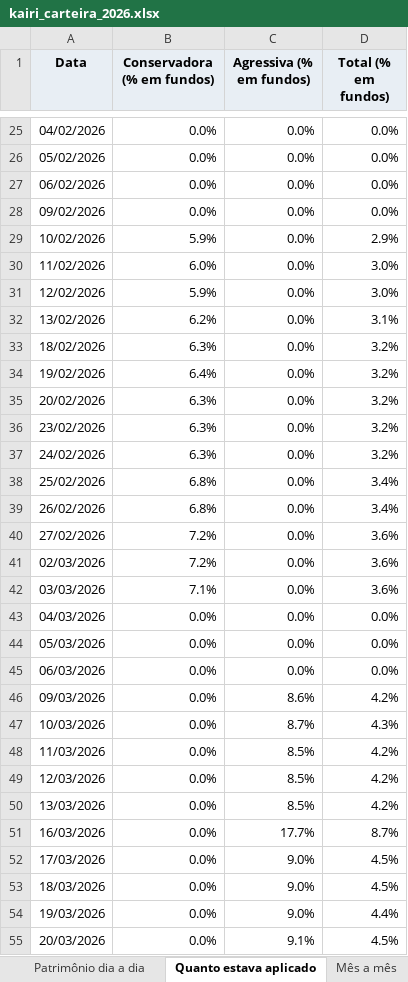
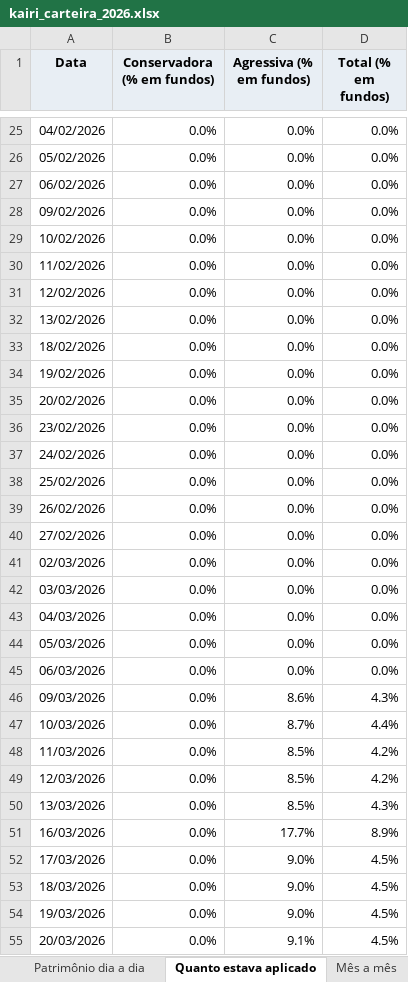
Before and after one commit to minorfurymusic/JPSchool-AI_Antigravity, an Excel workbook: planilhas/kairi_carteira_2026.xlsx, sheet Quanto estava aplicado, drawn as a sheet; only a part is shown, gaps mark what is left out; values as stored, in another font and other column widths than the file's, no borders; charts and pictures not drawn; the diff covers the shown part only; the diff names each change by its address in the sheet, - before the commit and + after, or states it on an @@ line.

```diff
--- a/planilhas/kairi_carteira_2026.xlsx (sheet Quanto estava aplicado)
+++ b/planilhas/kairi_carteira_2026.xlsx (sheet Quanto estava aplicado)
-B29 (Conservadora (% em fundos)): 5.9%
+B29 (Conservadora (% em fundos)): 0.0%
-D29 (Total (% em fundos)): 2.9%
+D29 (Total (% em fundos)): 0.0%
-B30 (Conservadora (% em fundos)): 6.0%
+B30 (Conservadora (% em fundos)): 0.0%
-D30:D31 (Total (% em fundos)): 3.0%
+D30:D31 (Total (% em fundos)): 0.0%
-B31 (Conservadora (% em fundos)): 5.9%
+B31 (Conservadora (% em fundos)): 0.0%
-B32 (Conservadora (% em fundos)): 6.2%
+B32 (Conservadora (% em fundos)): 0.0%
-D32 (Total (% em fundos)): 3.1%
+D32 (Total (% em fundos)): 0.0%
-B33 (Conservadora (% em fundos)): 6.3%
+B33 (Conservadora (% em fundos)): 0.0%
-D33:D37 (Total (% em fundos)): 3.2%
+D33:D37 (Total (% em fundos)): 0.0%
-B34 (Conservadora (% em fundos)): 6.4%
+B34 (Conservadora (% em fundos)): 0.0%
-B35:B37 (Conservadora (% em fundos)): 6.3%
+B35:B37 (Conservadora (% em fundos)): 0.0%
-B38:B39 (Conservadora (% em fundos)): 6.8%
+B38:B39 (Conservadora (% em fundos)): 0.0%
-D38:D39 (Total (% em fundos)): 3.4%
+D38:D39 (Total (% em fundos)): 0.0%
-B40:B41 (Conservadora (% em fundos)): 7.2%
+B40:B41 (Conservadora (% em fundos)): 0.0%
-D40:D42 (Total (% em fundos)): 3.6%
+D40:D42 (Total (% em fundos)): 0.0%
-B42 (Conservadora (% em fundos)): 7.1%
+B42 (Conservadora (% em fundos)): 0.0%
-D46 (Total (% em fundos)): 4.2%
+D46 (Total (% em fundos)): 4.3%
-D47 (Total (% em fundos)): 4.3%
+D47 (Total (% em fundos)): 4.4%
-D50 (Total (% em fundos)): 4.2%
+D50 (Total (% em fundos)): 4.3%
-D51 (Total (% em fundos)): 8.7%
+D51 (Total (% em fundos)): 8.9%
-D54 (Total (% em fundos)): 4.4%
+D54 (Total (% em fundos)): 4.5%
```
Also changed, not shown: 365 edited cells elsewhere in this sheet, sheet Patrimônio dia a dia, sheet Operações, sheet Sinais sem dinheiro, sheet Resumo, sheet Variantes, sheet Legenda e avisos, 1 more sheet, other sheet tabs, charts or pictures, 3 other files.
